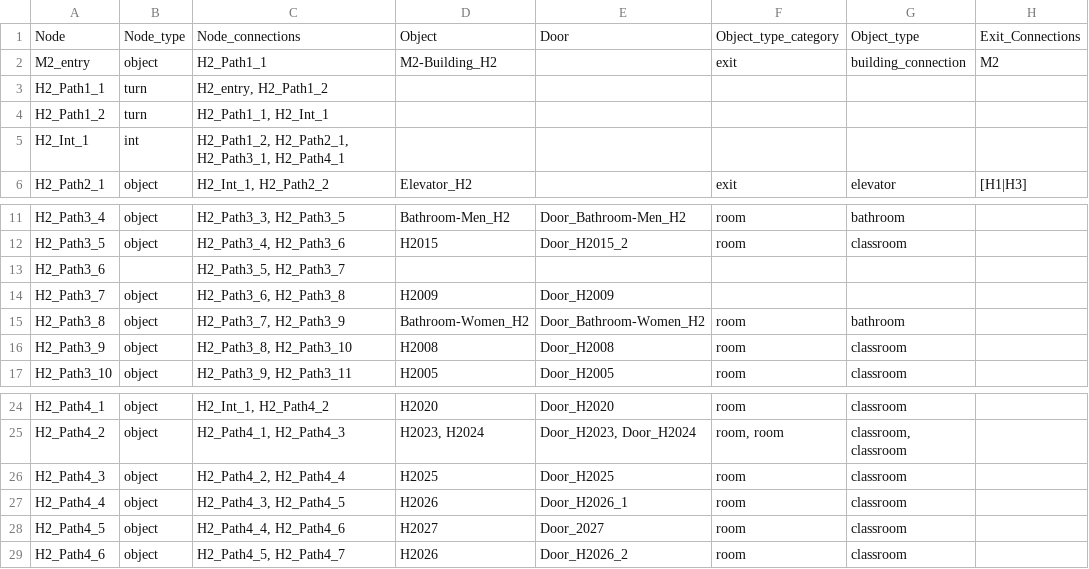
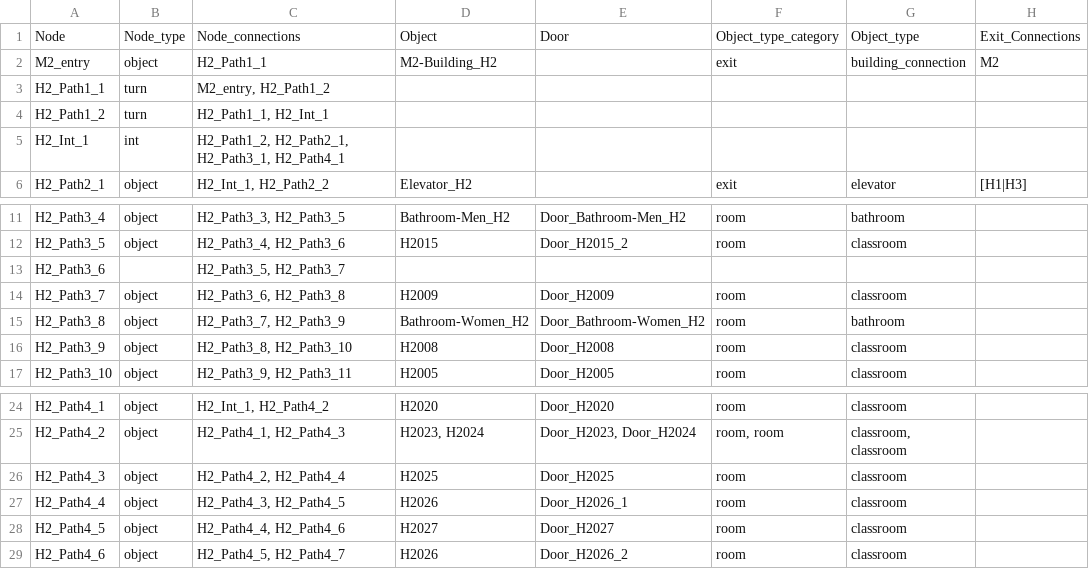
Before and after one commit to BlueDoze/Capstone_Project_AIM, a CSV file: LeafletJS/JSON/csv files/H2.csv, drawn as a sheet; only a part is shown, gaps mark what is left out; the diff names each change by its address in the sheet, - before the commit and + after, or states it on an @@ line.

Commit message:
Inclusion of building_connections_floors.json, multifloor pathing, and H2 and M3 floorplans

```diff
--- a/LeafletJS/JSON/csv files/H2.csv
+++ b/LeafletJS/JSON/csv files/H2.csv
-C3: H2_entry, H2_Path1_2
+C3: M2_entry, H2_Path1_2
-F14: (empty)
+F14: room
-G14: (empty)
+G14: classroom
-E28: Door_2027
+E28: Door_H2027
```
Also changed, not shown: LeafletJS/JSON/csv files/M3.csv, 10 other files.
